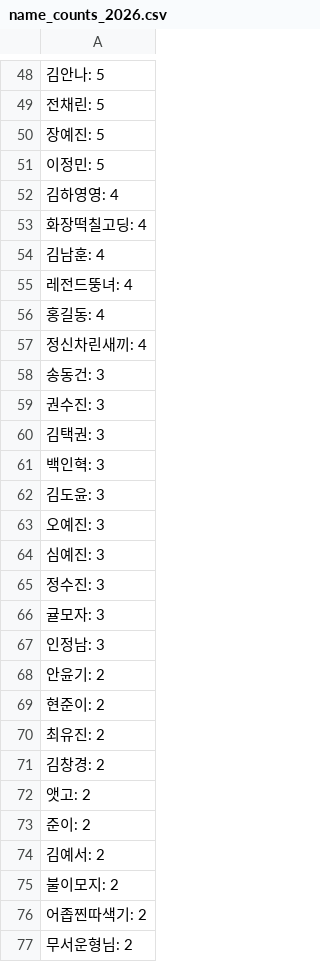
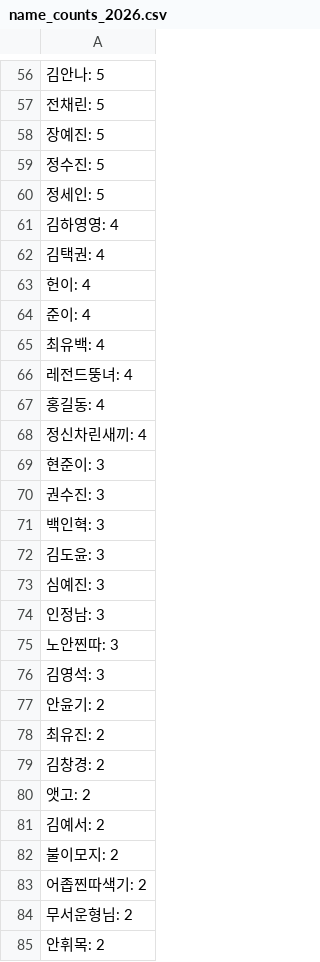
Before and after one commit to shayjin/shayjin.github.io, a CSV file: name_counts_2026.csv, drawn as a sheet; only a part is shown, gaps mark what is left out; the shorter side is filled out with more unchanged rows; removed rows and columns are numbered as before the commit, all else as after; the diff covers the shown part only; the diff names each change by its address in the sheet, - before the commit and + after, or states it on an @@ line.

```diff
--- a/name_counts_2026.csv
+++ b/name_counts_2026.csv
-A59: 이정민: 5
+A59: 정수진: 5
+row 60: 정세인: 5
-A62: 화장떡칠고딩: 4
+A62: 김택권: 4
-A63: 김남훈: 4
+A63: 헌이: 4
+row 64: 준이: 4
+row 65: 최유백: 4
-A69: 송동건: 3
+A69: 현준이: 3
-row 60: 김택권: 3
-row 63: 오예진: 3
-row 65: 정수진: 3
-row 66: 귤모자: 3
+row 75: 노안찐따: 3
+row 76: 김영석: 3
-row 69: 현준이: 2
-row 73: 준이: 2
```
Also changed, not shown: 17 added rows, 7 removed rows and 22 edited cells elsewhere in this file, message.csv, name_days_2026.csv, 4 other files.
